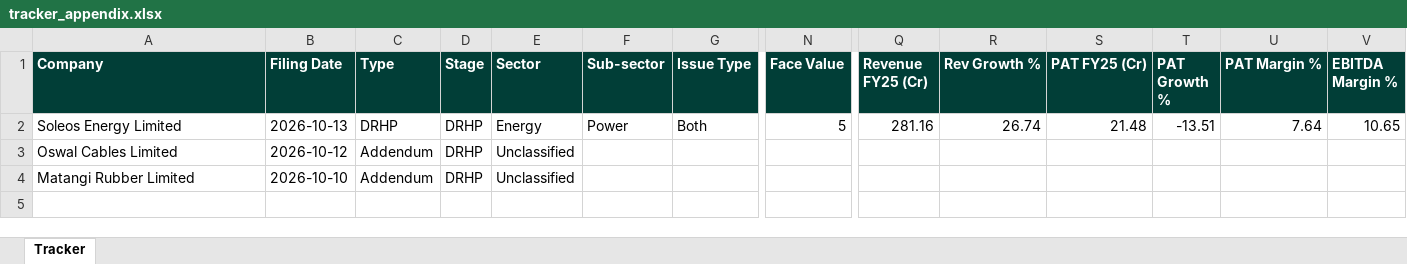
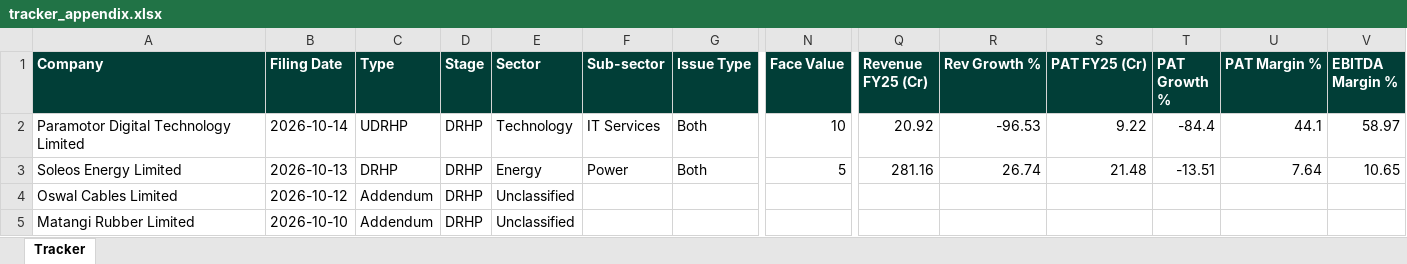
Before and after one commit to techmuns/DRHP, an Excel workbook: data/tracker_appendix.xlsx, sheet Tracker, drawn as a sheet; only a part is shown, gaps mark what is left out; values as stored, in another font and other column widths than the file's, no borders; rows hold the shown columns only; the diff names each change by its address in the sheet, - before the commit and + after, or states it on an @@ line.

```diff
--- a/data/tracker_appendix.xlsx (sheet Tracker)
+++ b/data/tracker_appendix.xlsx (sheet Tracker)
+row 2: Paramotor Digital Technology Limited | 2026-10-14 | UDRHP | DRHP | Technology | IT Services | Both | 10 | 20.92 | -96.53 | 9.22 | -84.4 | 44.1 | 58.97
```
Also changed, not shown: 2 other files.
